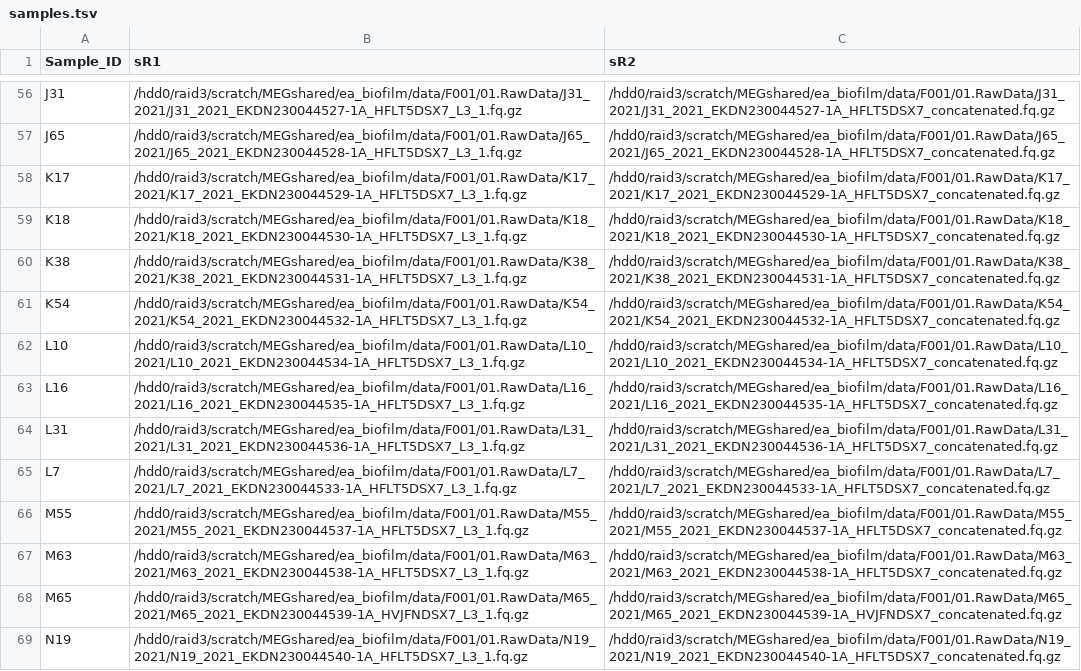
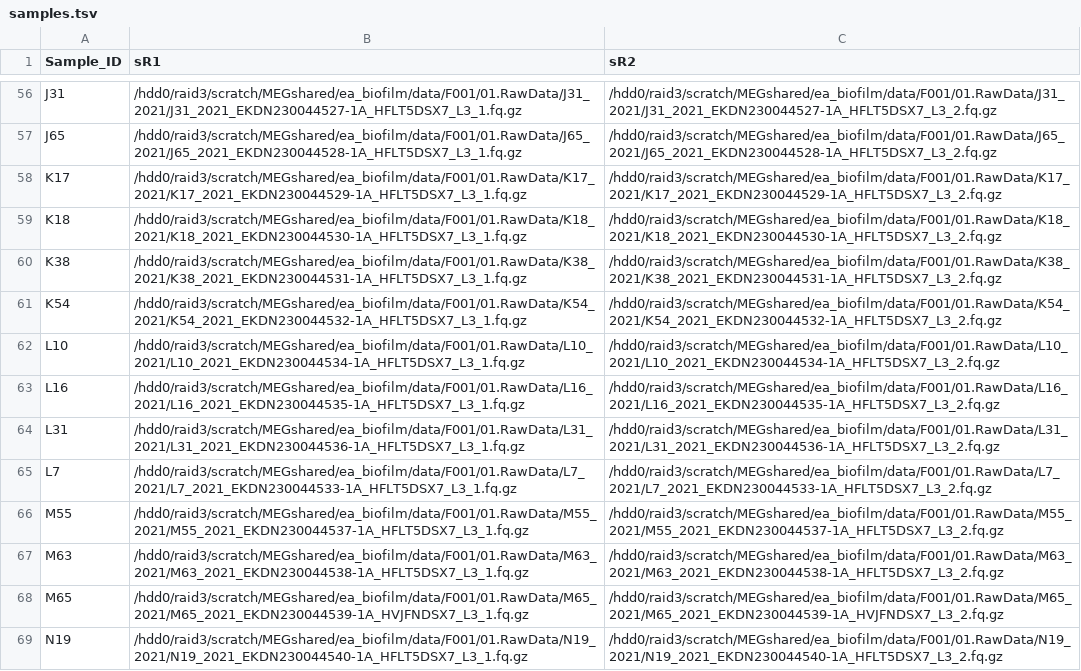
Before and after one commit to amycthorpe/metag_analysis_EA, a TSV file: config/samples.tsv, drawn as a sheet; only a part is shown, gaps mark what is left out; the diff covers the shown part only; the diff names each change by its address in the sheet, - before the commit and + after, or states it on an @@ line.

```diff
--- a/config/samples.tsv
+++ b/config/samples.tsv
-C56 (sR2): /hdd0/raid3/scratch/MEGshared/ea_biofilm/data/F001/01.RawData/J31_2021/J31_2021_EKDN230044527-1A_HFLT5DSX7_concatenated.fq.gz
+C56 (sR2): /hdd0/raid3/scratch/MEGshared/ea_biofilm/data/F001/01.RawData/J31_2021/J31_2021_EKDN230044527-1A_HFLT5DSX7_L3_2.fq.gz
-C57 (sR2): /hdd0/raid3/scratch/MEGshared/ea_biofilm/data/F001/01.RawData/J65_2021/J65_2021_EKDN230044528-1A_HFLT5DSX7_concatenated.fq.gz
+C57 (sR2): /hdd0/raid3/scratch/MEGshared/ea_biofilm/data/F001/01.RawData/J65_2021/J65_2021_EKDN230044528-1A_HFLT5DSX7_L3_2.fq.gz
-C58 (sR2): /hdd0/raid3/scratch/MEGshared/ea_biofilm/data/F001/01.RawData/K17_2021/K17_2021_EKDN230044529-1A_HFLT5DSX7_concatenated.fq.gz
+C58 (sR2): /hdd0/raid3/scratch/MEGshared/ea_biofilm/data/F001/01.RawData/K17_2021/K17_2021_EKDN230044529-1A_HFLT5DSX7_L3_2.fq.gz
-C59 (sR2): /hdd0/raid3/scratch/MEGshared/ea_biofilm/data/F001/01.RawData/K18_2021/K18_2021_EKDN230044530-1A_HFLT5DSX7_concatenated.fq.gz
+C59 (sR2): /hdd0/raid3/scratch/MEGshared/ea_biofilm/data/F001/01.RawData/K18_2021/K18_2021_EKDN230044530-1A_HFLT5DSX7_L3_2.fq.gz
-C60 (sR2): /hdd0/raid3/scratch/MEGshared/ea_biofilm/data/F001/01.RawData/K38_2021/K38_2021_EKDN230044531-1A_HFLT5DSX7_concatenated.fq.gz
+C60 (sR2): /hdd0/raid3/scratch/MEGshared/ea_biofilm/data/F001/01.RawData/K38_2021/K38_2021_EKDN230044531-1A_HFLT5DSX7_L3_2.fq.gz
-C61 (sR2): /hdd0/raid3/scratch/MEGshared/ea_biofilm/data/F001/01.RawData/K54_2021/K54_2021_EKDN230044532-1A_HFLT5DSX7_concatenated.fq.gz
+C61 (sR2): /hdd0/raid3/scratch/MEGshared/ea_biofilm/data/F001/01.RawData/K54_2021/K54_2021_EKDN230044532-1A_HFLT5DSX7_L3_2.fq.gz
-C62 (sR2): /hdd0/raid3/scratch/MEGshared/ea_biofilm/data/F001/01.RawData/L10_2021/L10_2021_EKDN230044534-1A_HFLT5DSX7_concatenated.fq.gz
+C62 (sR2): /hdd0/raid3/scratch/MEGshared/ea_biofilm/data/F001/01.RawData/L10_2021/L10_2021_EKDN230044534-1A_HFLT5DSX7_L3_2.fq.gz
-C63 (sR2): /hdd0/raid3/scratch/MEGshared/ea_biofilm/data/F001/01.RawData/L16_2021/L16_2021_EKDN230044535-1A_HFLT5DSX7_concatenated.fq.gz
+C63 (sR2): /hdd0/raid3/scratch/MEGshared/ea_biofilm/data/F001/01.RawData/L16_2021/L16_2021_EKDN230044535-1A_HFLT5DSX7_L3_2.fq.gz
-C64 (sR2): /hdd0/raid3/scratch/MEGshared/ea_biofilm/data/F001/01.RawData/L31_2021/L31_2021_EKDN230044536-1A_HFLT5DSX7_concatenated.fq.gz
+C64 (sR2): /hdd0/raid3/scratch/MEGshared/ea_biofilm/data/F001/01.RawData/L31_2021/L31_2021_EKDN230044536-1A_HFLT5DSX7_L3_2.fq.gz
-C65 (sR2): /hdd0/raid3/scratch/MEGshared/ea_biofilm/data/F001/01.RawData/L7_2021/L7_2021_EKDN230044533-1A_HFLT5DSX7_concatenated.fq.gz
+C65 (sR2): /hdd0/raid3/scratch/MEGshared/ea_biofilm/data/F001/01.RawData/L7_2021/L7_2021_EKDN230044533-1A_HFLT5DSX7_L3_2.fq.gz
-C66 (sR2): /hdd0/raid3/scratch/MEGshared/ea_biofilm/data/F001/01.RawData/M55_2021/M55_2021_EKDN230044537-1A_HFLT5DSX7_concatenated.fq.gz
+C66 (sR2): /hdd0/raid3/scratch/MEGshared/ea_biofilm/data/F001/01.RawData/M55_2021/M55_2021_EKDN230044537-1A_HFLT5DSX7_L3_2.fq.gz
-C67 (sR2): /hdd0/raid3/scratch/MEGshared/ea_biofilm/data/F001/01.RawData/M63_2021/M63_2021_EKDN230044538-1A_HFLT5DSX7_concatenated.fq.gz
+C67 (sR2): /hdd0/raid3/scratch/MEGshared/ea_biofilm/data/F001/01.RawData/M63_2021/M63_2021_EKDN230044538-1A_HFLT5DSX7_L3_2.fq.gz
-C68 (sR2): /hdd0/raid3/scratch/MEGshared/ea_biofilm/data/F001/01.RawData/M65_2021/M65_2021_EKDN230044539-1A_HVJFNDSX7_concatenated.fq.gz
+C68 (sR2): /hdd0/raid3/scratch/MEGshared/ea_biofilm/data/F001/01.RawData/M65_2021/M65_2021_EKDN230044539-1A_HVJFNDSX7_L3_2.fq.gz
-C69 (sR2): /hdd0/raid3/scratch/MEGshared/ea_biofilm/data/F001/01.RawData/N19_2021/N19_2021_EKDN230044540-1A_HFLT5DSX7_concatenated.fq.gz
+C69 (sR2): /hdd0/raid3/scratch/MEGshared/ea_biofilm/data/F001/01.RawData/N19_2021/N19_2021_EKDN230044540-1A_HFLT5DSX7_L3_2.fq.gz
```
Also changed, not shown: 143 edited cells elsewhere in this file, 7 other files.
